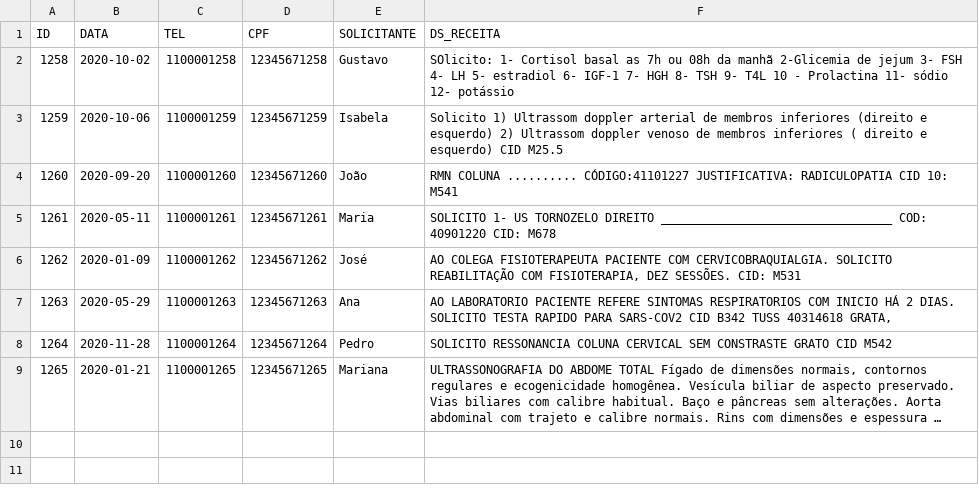
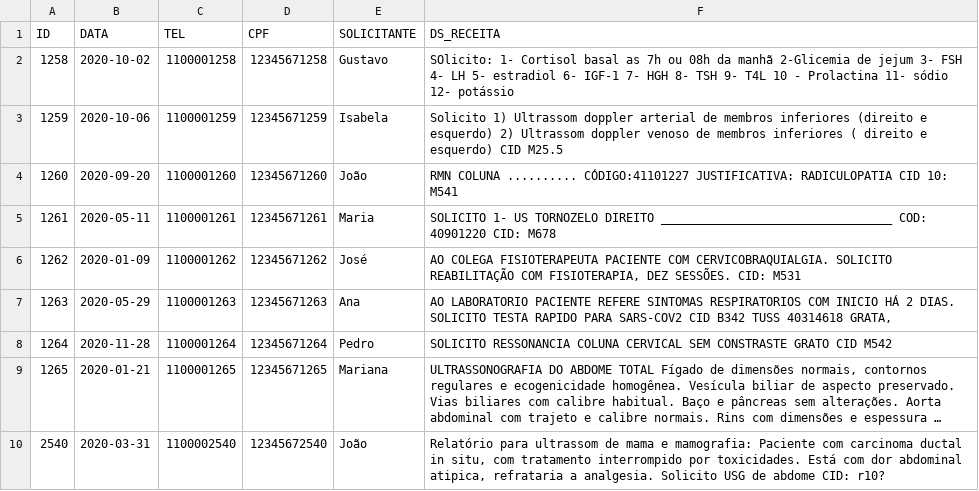
Before and after one commit to vanessadmoura/script_exames_ia, a CSV file: sample_nao_estruturados_reduzido.csv, drawn as a sheet; long unchanged cells end in …; the diff names each change by its address in the sheet, - before the commit and + after, or states it on an @@ line.

Commit message:
Adicionado tratamentos no prompt LLM e no verifica_exame_imagem

```diff
--- a/sample_nao_estruturados_reduzido.csv
+++ b/sample_nao_estruturados_reduzido.csv
+row 10: 2540 | 2020-03-31 | 1100002540 | 12345672540 | João | Relatório para ultrassom de mama e mamografia: Paciente com carcinoma ductal in situ, com tratamento interrompido por toxicidades. Está com dor abdominal atipica, refrataria a analgesia. Solicito USG de abdome CID: r10?
```
Also changed, not shown: 4 other files.
